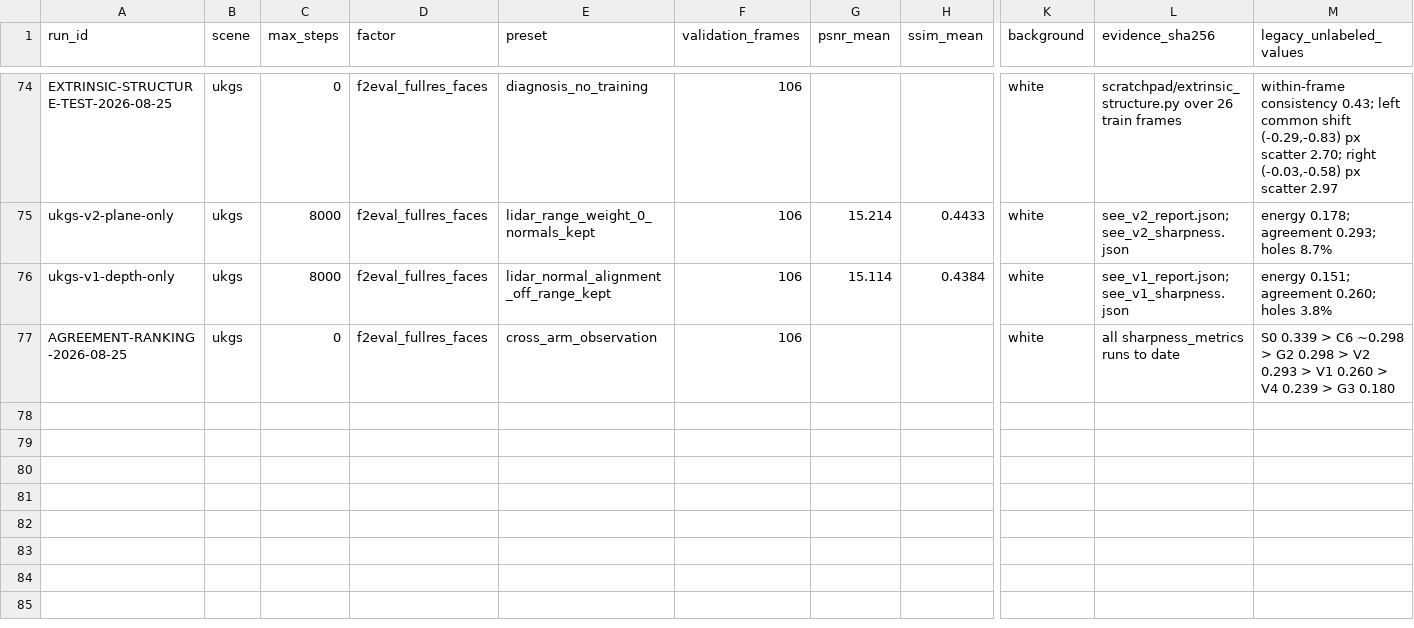
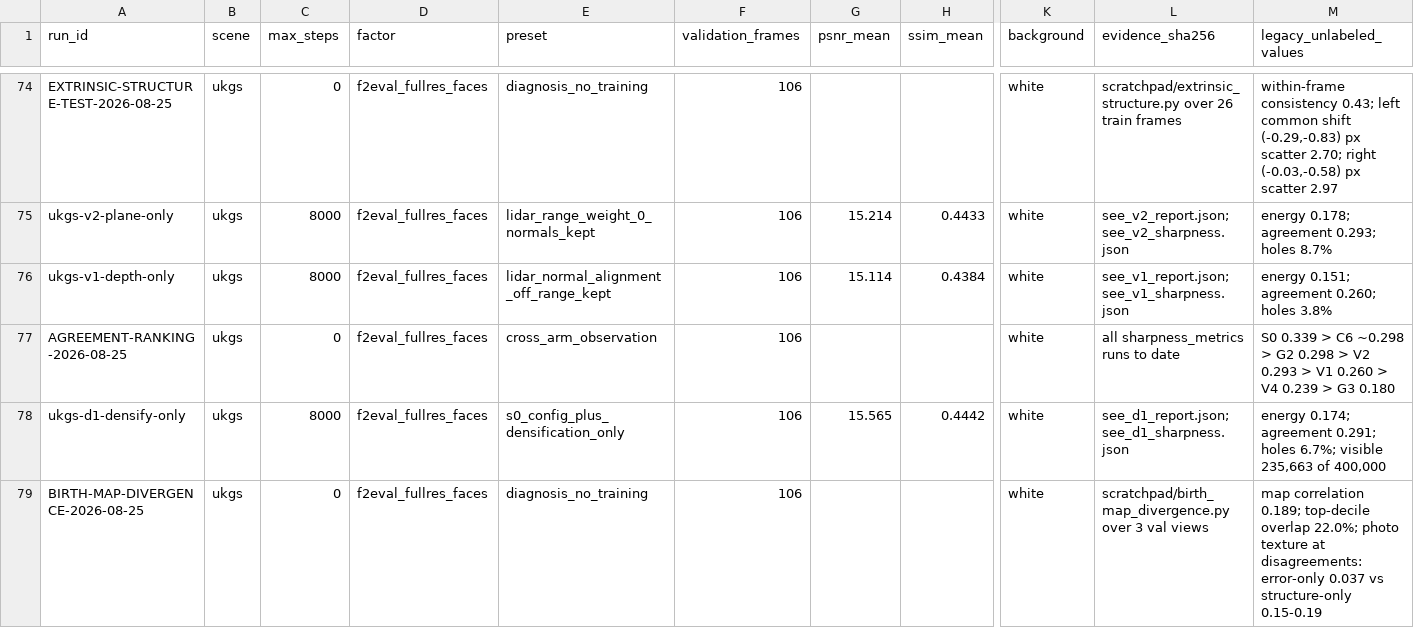
Before and after one commit to yang498-Peter/cloudstudio-3dgs, a CSV file: experiments/runs.csv, drawn as a sheet; only a part is shown, gaps mark what is left out; rows hold the shown columns only; the diff names each change by its address in the sheet, - before the commit and + after, or states it on an @@ line.

Commit message:
densification degrades structure, and the error map is why
D1 takes S0's config and changes one thing - the refine window - leaving cap,
error-weighted sampling, admission and tangent proposal exactly as they were.
Agreement falls 0.339 to 0.291 and energy falls 0.210 to 0.174, while PSNR
RISES 15.459 to 15.565. The metric this project optimised for moves opposite to
the thing that is wrong with the pictures, which is this campaign's failure in
one line: the C6 arm that set records across all five tables was climbing the
wrong hill.

The divergence test says why. It was written to kill the follow-up idea - if
the current error map and a structure-aware one picked the same pixels, swapping
them could not move anything. Correlation is 0.189 and the top decile that
densification acts on overlaps by only 22%. The disagreement has a direction:
pixels the current criterion prefers carry mean photo gradient 0.037, while the
ones a structure-aware map would pick instead carry 0.15-0.19. Densification is
spending capacity where the photograph has nothing to show.

Proposed and not yet built: photo_gradient * (1 - local_agreement) as the birth
map.

```diff
--- a/experiments/runs.csv
+++ b/experiments/runs.csv
+row 78: ukgs-d1-densify-only | ukgs | 8000 | f2eval_fullres_faces | s0_config_plus_densification_only | 106 | 15.565 | 0.4442 | white | see_d1_report.json;see_d1_sharpness.json | energy 0.174; agreement 0.291; holes 6.7%; visible 235,663 of 400,000
+row 79: BIRTH-MAP-DIVERGENCE-2026-08-25 | ukgs | 0 | f2eval_fullres_faces | diagnosis_no_training | 106 |  |  | white | scratchpad/birth_map_divergence.py over 3 val views | map correlation 0.189; top-decile overlap 22.0%; photo texture at disagreements: error-only 0.037 vs structure-only 0.15-0.19
```
